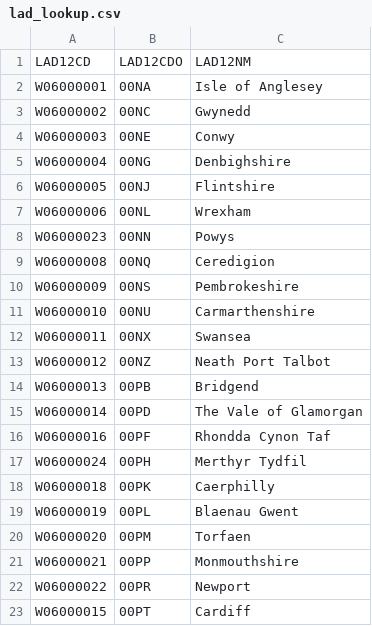
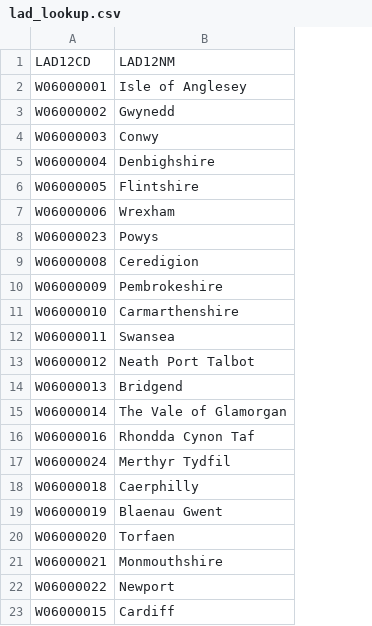
Before and after one commit to CompJCDF/nhs_hack, a CSV file: data/lookup/lad_lookup.csv, drawn as a sheet; the diff names each change by its address in the sheet, - before the commit and + after, or states it on an @@ line.

```diff
--- a/data/lookup/lad_lookup.csv
+++ b/data/lookup/lad_lookup.csv
-column B, rows 1-23: LAD12CDO | 00NA | 00NC | 00NE | 00NG | 00NJ | 00NL | 00NN | 00NQ | 00NS | 00NU | 00NX | 00NZ | 00PB | 00PD | 00PF | 00PH | 00PK | 00PL | 00PM | 00PP | 00PR | 00PT
```
Also changed, not shown: data/lookup/lhb_lookup.csv, 4 other files.
